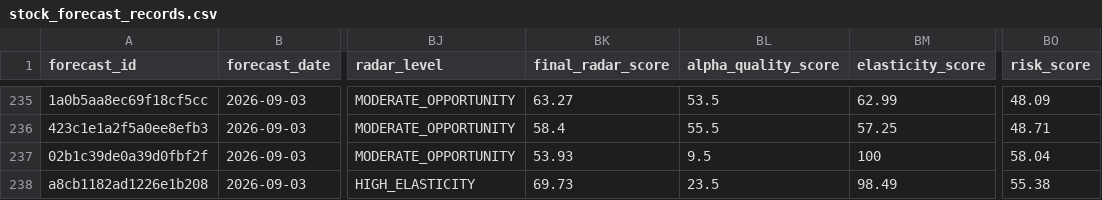
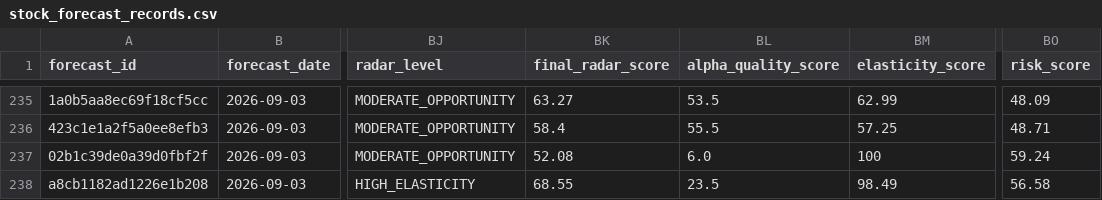
Before and after one commit to xuanho912/market-predictor, a CSV file: outputs/stock_forecast_records.csv, drawn as a sheet; only a part is shown, gaps mark what is left out; the diff names each change by its address in the sheet, - before the commit and + after, or states it on an @@ line.

```diff
--- a/outputs/stock_forecast_records.csv
+++ b/outputs/stock_forecast_records.csv
-BK237 (final_radar_score): 53.93
+BK237 (final_radar_score): 52.08
-BL237 (alpha_quality_score): 9.5
+BL237 (alpha_quality_score): 6.0
-BO237 (risk_score): 58.04
+BO237 (risk_score): 59.24
-BK238 (final_radar_score): 69.73
+BK238 (final_radar_score): 68.55
-BO238 (risk_score): 55.38
+BO238 (risk_score): 56.58
```
Also changed, not shown: 54 other files.
